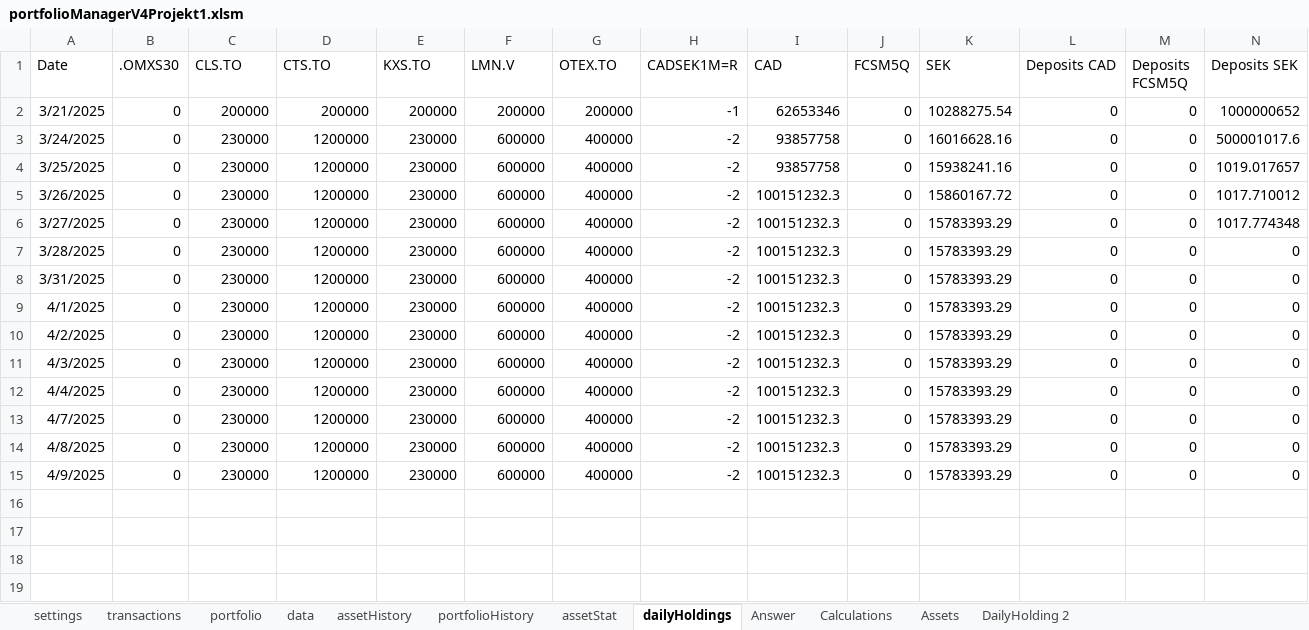
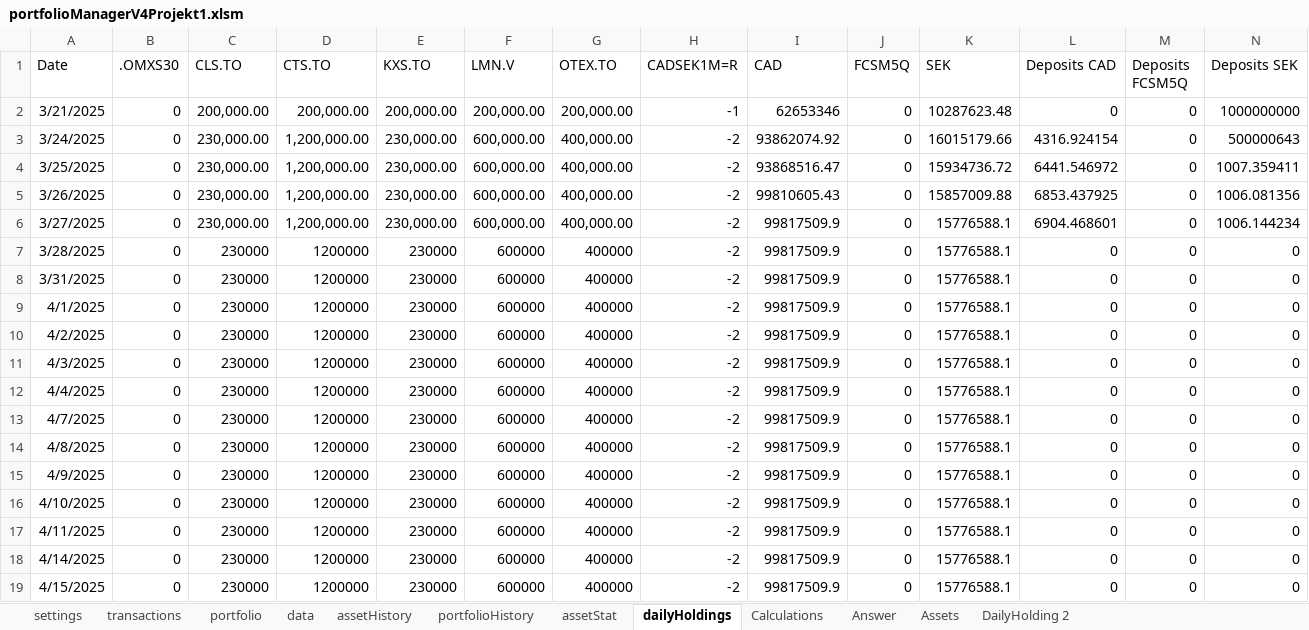
Before and after one commit to ErikssonWilliam/Portfolio-Management, an Excel workbook: Project 1/portfolioManagerV4Projekt1.xlsm, sheet dailyHoldings, drawn as a sheet; only a part is shown; values as stored, in another font and other column widths than the file's, no borders; the diff covers the shown part only; the diff names each change by its address in the sheet, - before the commit and + after, or states it on an @@ line.

```diff
--- a/Project 1/portfolioManagerV4Projekt1.xlsm (sheet dailyHoldings)
+++ b/Project 1/portfolioManagerV4Projekt1.xlsm (sheet dailyHoldings)
@@ sheet tab order changed: settings | transactions | portfolio | data | assetHistory | portfolioHistory | assetStat | dailyHoldings | Calculations | Answer | Assets | DailyHolding 2 @@
-C2 (CLS.TO): 200000
+C2 (CLS.TO): 200,000.00
-D2 (CTS.TO): 200000
+D2 (CTS.TO): 200,000.00
-E2 (KXS.TO): 200000
+E2 (KXS.TO): 200,000.00
-F2 (LMN.V): 200000
+F2 (LMN.V): 200,000.00
-G2 (OTEX.TO): 200000
+G2 (OTEX.TO): 200,000.00
-K2 (SEK): 10288275.54
+K2 (SEK): 10287623.48
-N2 (Deposits SEK): 1000000652
+N2 (Deposits SEK): 1000000000
-C3:C6 (CLS.TO): 230000
+C3:C6 (CLS.TO): 230,000.00
-D3:D6 (CTS.TO): 1200000
+D3:D6 (CTS.TO): 1,200,000.00
-E3:E6 (KXS.TO): 230000
+E3:E6 (KXS.TO): 230,000.00
-F3:F6 (LMN.V): 600000
+F3:F6 (LMN.V): 600,000.00
-G3:G6 (OTEX.TO): 400000
+G3:G6 (OTEX.TO): 400,000.00
-I3 (CAD): 93857758
+I3 (CAD): 93862074.92
-K3 (SEK): 16016628.16
+K3 (SEK): 16015179.66
-L3 (Deposits CAD): 0
+L3 (Deposits CAD): 4316.924154
-N3 (Deposits SEK): 500001017.6
+N3 (Deposits SEK): 500000643
-I4 (CAD): 93857758
+I4 (CAD): 93868516.47
-K4 (SEK): 15938241.16
+K4 (SEK): 15934736.72
-L4 (Deposits CAD): 0
+L4 (Deposits CAD): 6441.546972
-N4 (Deposits SEK): 1019.017657
+N4 (Deposits SEK): 1007.359411
-I5 (CAD): 100151232.3
+I5 (CAD): 99810605.43
-K5 (SEK): 15860167.72
+K5 (SEK): 15857009.88
-L5 (Deposits CAD): 0
+L5 (Deposits CAD): 6853.437925
-N5 (Deposits SEK): 1017.710012
+N5 (Deposits SEK): 1006.081356
-I6:I15 (CAD): 100151232.3
+I6:I15 (CAD): 99817509.9
-K6:K15 (SEK): 15783393.29
+K6:K15 (SEK): 15776588.1
-L6 (Deposits CAD): 0
+L6 (Deposits CAD): 6904.468601
-N6 (Deposits SEK): 1017.774348
+N6 (Deposits SEK): 1006.144234
+row 16: 4/10/2025 | 0 | 230000 | 1200000 | 230000 | 600000 | 400000 | -2 | 99817509.9 | 0 | 15776588.1 | 0 | 0 | 0
+row 17: 4/11/2025 | 0 | 230000 | 1200000 | 230000 | 600000 | 400000 | -2 | 99817509.9 | 0 | 15776588.1 | 0 | 0 | 0
+row 18: 4/14/2025 | 0 | 230000 | 1200000 | 230000 | 600000 | 400000 | -2 | 99817509.9 | 0 | 15776588.1 | 0 | 0 | 0
+row 19: 4/15/2025 | 0 | 230000 | 1200000 | 230000 | 600000 | 400000 | -2 | 99817509.9 | 0 | 15776588.1 | 0 | 0 | 0
```
Also changed, not shown: 5 added rows elsewhere in this sheet, sheet assetHistory, sheet Calculations, sheet Answer, sheet transactions, sheet settings, sheet data, 1 more sheet, formulas that keep their value.
